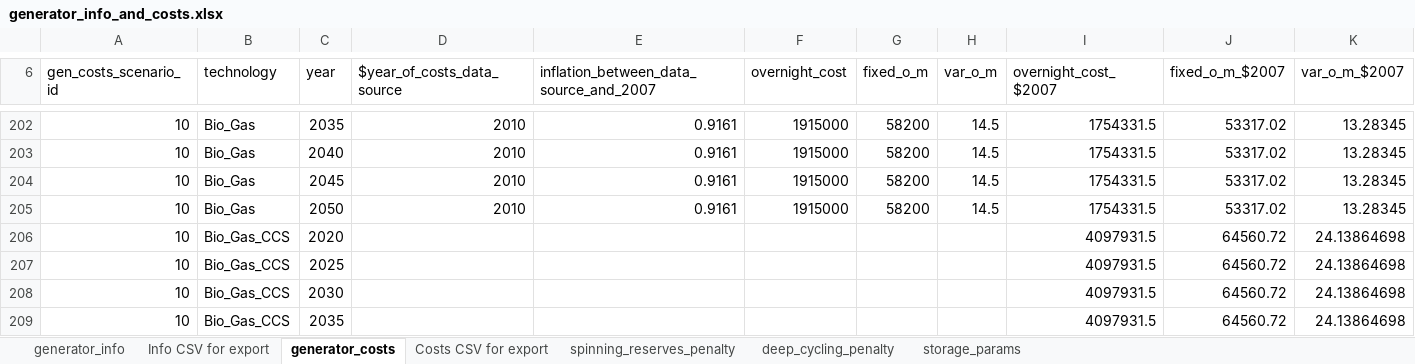
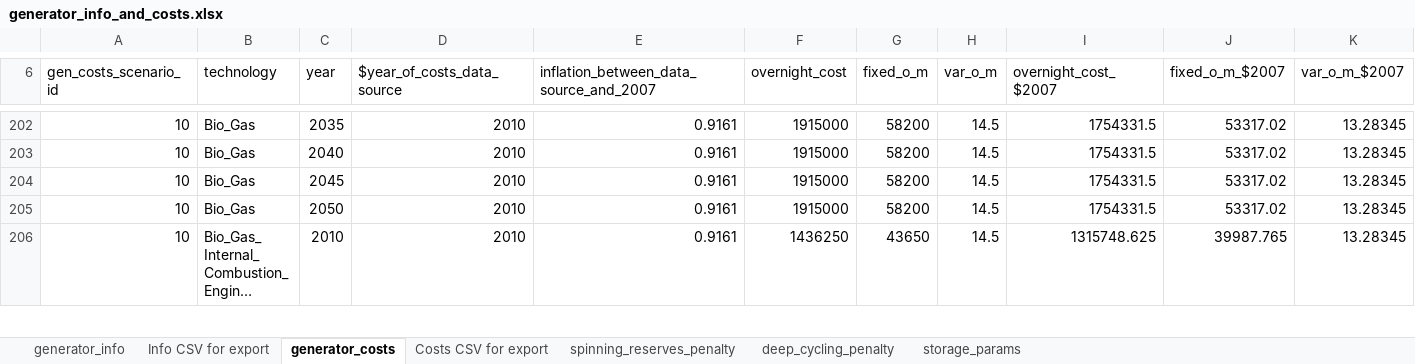
Before and after one commit to josiahjohnston/SWITCH-AMPL-RAEL, an Excel workbook: DatabasePrep/GeneratorInfo/generator_info_and_costs.xlsx, sheet generator_costs, drawn as a sheet; only a part is shown, gaps mark what is left out; the shorter side is filled out with more unchanged rows; long unchanged cells end in …; values as stored, in another font and other column widths than the file's, no borders; rows hold the shown columns only; the diff covers the shown part only; the diff names each change by its address in the sheet, - before the commit and + after, or states it on an @@ line.

Commit message:
Purged Bio_Liquid CCS and Bio_Gas CCS projects from generator info and costs.  Also removed notes column as it's going to be obsolete soon.

```diff
--- a/DatabasePrep/GeneratorInfo/generator_info_and_costs.xlsx (sheet generator_costs)
+++ b/DatabasePrep/GeneratorInfo/generator_info_and_costs.xlsx (sheet generator_costs)
-row 206: 10 | Bio_Gas_CCS | 2020 |  |  |  |  |  | 4097931.5 | 64560.72 | 24.13864698
-row 207: 10 | Bio_Gas_CCS | 2025 |  |  |  |  |  | 4097931.5 | 64560.72 | 24.13864698
-row 208: 10 | Bio_Gas_CCS | 2030 |  |  |  |  |  | 4097931.5 | 64560.72 | 24.13864698
-row 209: 10 | Bio_Gas_CCS | 2035 |  |  |  |  |  | 4097931.5 | 64560.72 | 24.13864698
```
Also changed, not shown: 17 removed rows elsewhere in this sheet, sheet Info CSV for export, sheet Costs CSV for export, sheet generator_info, formulas that keep their value, charts or pictures, 2 other files.
